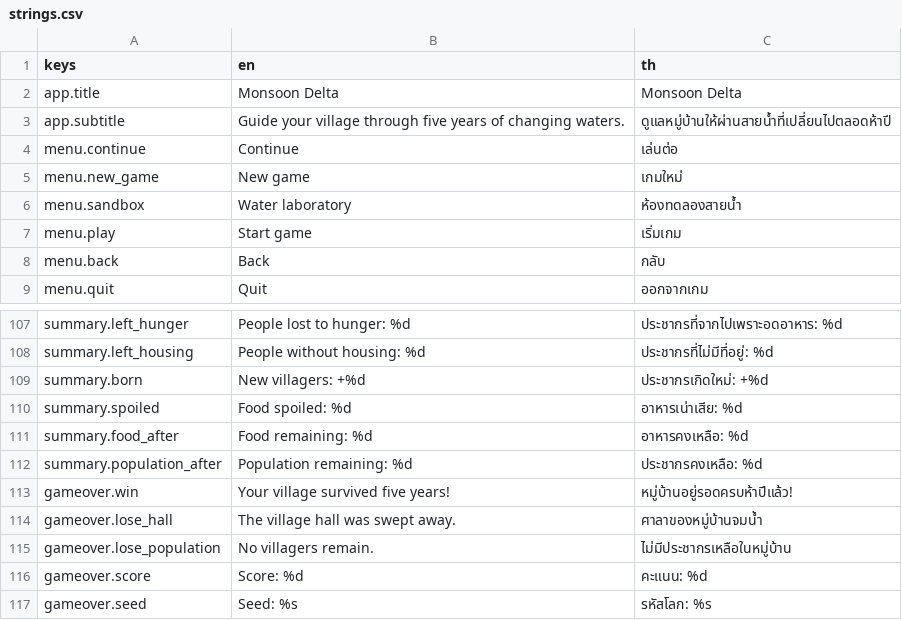
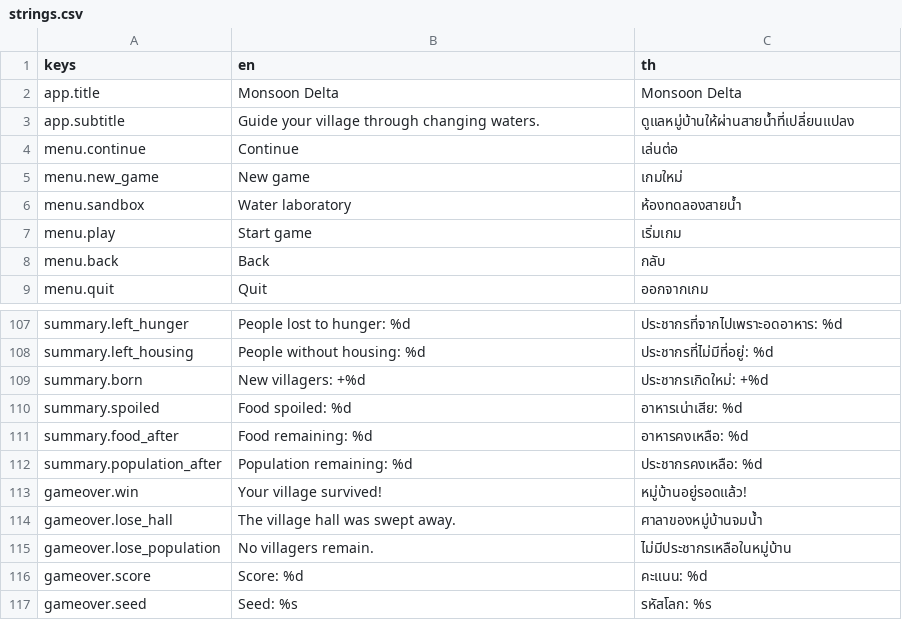
Before and after one commit to Warissakorn/Monsoon-Delta, a CSV file: translations/strings.csv, drawn as a sheet; only a part is shown, gaps mark what is left out; the diff covers the shown part only; the diff names each change by its address in the sheet, - before the commit and + after, or states it on an @@ line.

Commit message:
feat: add ten-year runs and village objectives

```diff
--- a/translations/strings.csv
+++ b/translations/strings.csv
-B3 (en): …village through five years of changing waters.
+B3 (en): …village through changing waters.
-C3 (th): ดูแลหมู่บ้านให้ผ่านสายน้ำที่เปลี่ยนไปตลอดห้าปี
+C3 (th): ดูแลหมู่บ้านให้ผ่านสายน้ำที่เปลี่ยนแปลง
-B113 (en): Your village survived five years!
+B113 (en): Your village survived!
-C113 (th): หมู่บ้านอยู่รอดครบห้าปีแล้ว!
+C113 (th): หมู่บ้านอยู่รอดแล้ว!
```
Also changed, not shown: 24 added rows elsewhere in this file, 36 other files.
